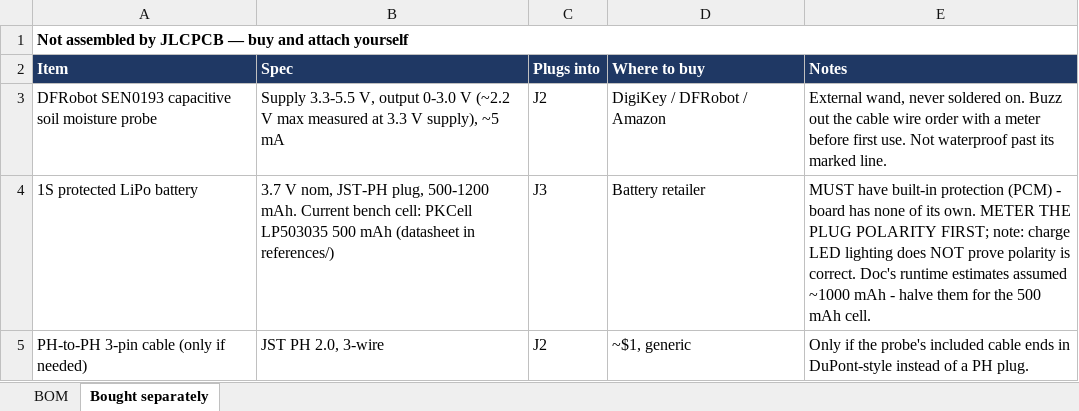
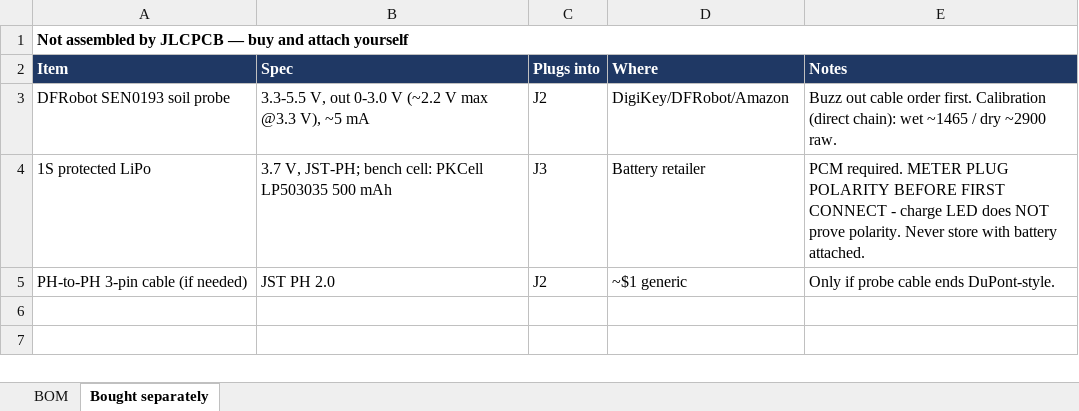
Before and after one commit to MuffinByteLabs/esp32s3-plant-monitor, an Excel workbook: docs/ESP32S3_PlantMonitor_RevA_BOM.xlsx, sheet Bought separately, drawn as a sheet; values as stored, in another font and other column widths than the file's, no borders; the diff names each change by its address in the sheet, - before the commit and + after, or states it on an @@ line.

```diff
--- a/docs/ESP32S3_PlantMonitor_RevA_BOM.xlsx (sheet Bought separately)
+++ b/docs/ESP32S3_PlantMonitor_RevA_BOM.xlsx (sheet Bought separately)
-D2: Where to buy
+D2: Where
-A3 (Item): DFRobot SEN0193 capacitive soil moisture probe
+A3 (Item): DFRobot SEN0193 soil probe
-B3 (Spec): Supply 3.3-5.5 V, output 0-3.0 V (~2.2 V max measured at 3.3 V supply), ~5 mA
+B3 (Spec): 3.3-5.5 V, out 0-3.0 V (~2.2 V max @3.3 V), ~5 mA
-D3 (Where): DigiKey / DFRobot / Amazon
+D3 (Where): DigiKey/DFRobot/Amazon
-E3 (Notes): External wand, never soldered on. Buzz out the cable wire order with a meter before first use. Not waterproof past its marked line.
+E3 (Notes): Buzz out cable order first. Calibration (direct chain): wet ~1465 / dry ~2900 raw.
-A4 (Item): 1S protected LiPo battery
+A4 (Item): 1S protected LiPo
-B4 (Spec): 3.7 V nom, JST-PH plug, 500-1200 mAh. Current bench cell: PKCell LP503035 500 mAh (datasheet in references/)
+B4 (Spec): 3.7 V, JST-PH; bench cell: PKCell LP503035 500 mAh
-E4 (Notes): MUST have built-in protection (PCM) - board has none of its own. METER THE PLUG POLARITY FIRST; note: charge LED lighting does NOT prove polarity is correct. Doc's runtime estimates assumed ~1000 mAh - halve them for the 500 mAh cell.
+E4 (Notes): PCM required. METER PLUG POLARITY BEFORE FIRST CONNECT - charge LED does NOT prove polarity. Never store with battery attached.
-A5 (Item): PH-to-PH 3-pin cable (only if needed)
+A5 (Item): PH-to-PH 3-pin cable (if needed)
-B5 (Spec): JST PH 2.0, 3-wire
+B5 (Spec): JST PH 2.0
-D5 (Where): ~$1, generic
+D5 (Where): ~$1 generic
-E5 (Notes): Only if the probe's included cable ends in DuPont-style instead of a PH plug.
+E5 (Notes): Only if probe cable ends DuPont-style.
```
Also changed, not shown: sheet BOM, 18 other files.
